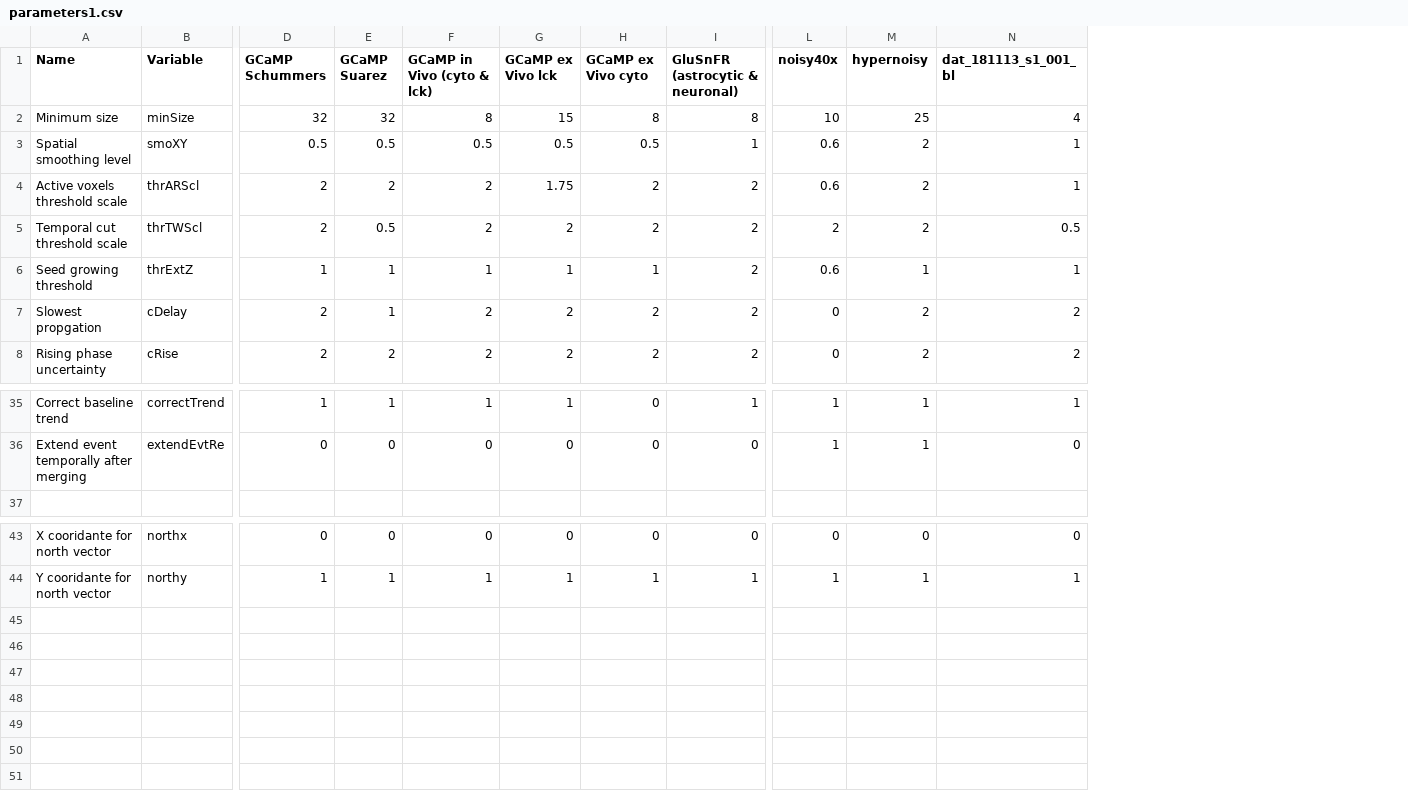
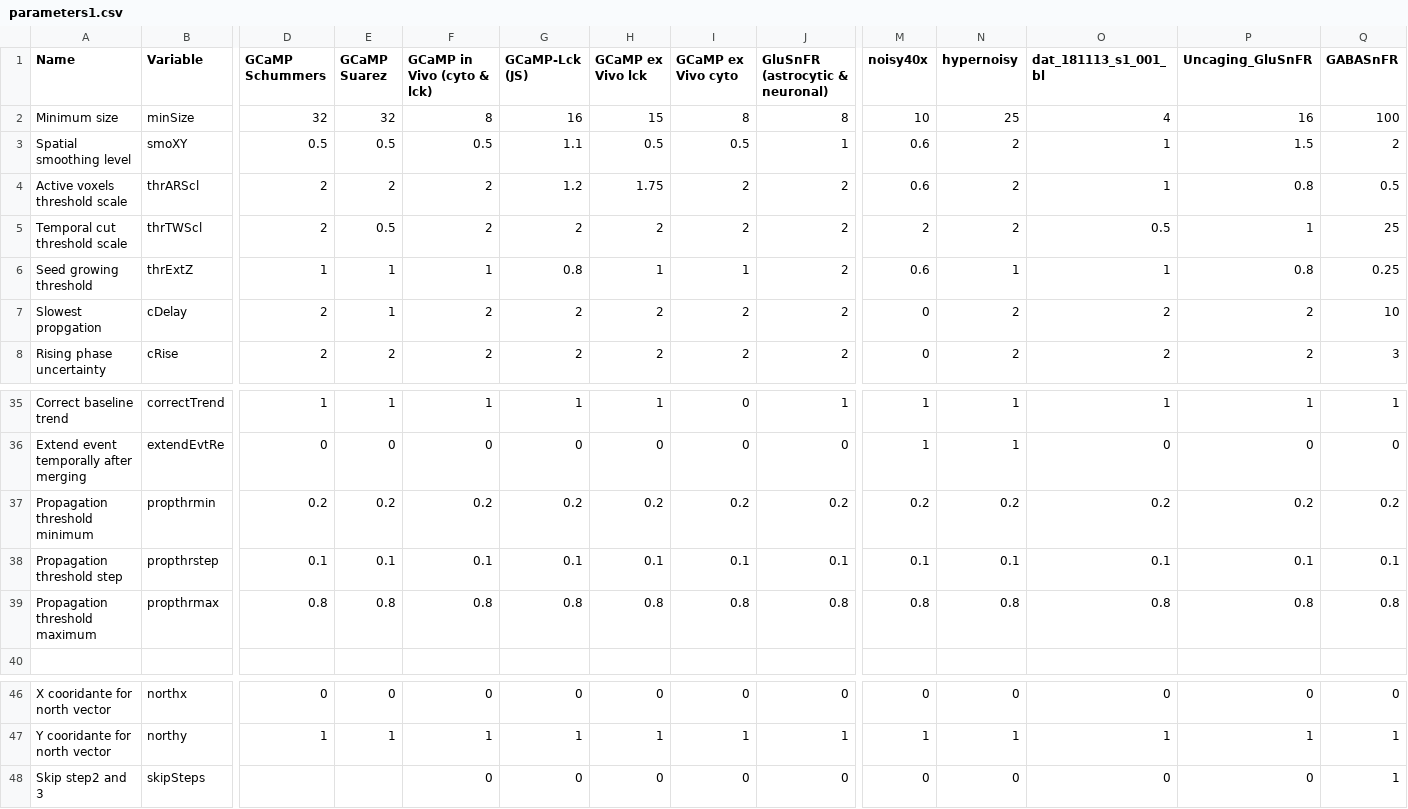
Before and after one commit to CorticalCircuits/AQuA, a CSV file: cfg/parameters1.csv, drawn as a sheet; only a part is shown, gaps mark what is left out; rows hold the shown columns only; the diff names each change by its address in the sheet, - before the commit and + after, or states it on an @@ line.

Commit message:
AQuA Big Upload 2/24/2020
Update includes new parameters in both parameters1.csv and parameters_for_batch.csv

3D extension included

```diff
--- a/cfg/parameters1.csv
+++ b/cfg/parameters1.csv
+column G (GCaMP-Lck (JS)), rows 2-8: 16 | 1.1 | 1.2 | 2 | 0.8 | 2 | 2; rows 35-36: 1 | 0; rows 46-47: 0 | 1
+column P (Uncaging_GluSnFR), rows 2-8: 16 | 1.5 | 0.8 | 1 | 0.8 | 2 | 2; rows 35-36: 1 | 0; rows 46-47: 0 | 1
+column Q (GABASnFR), rows 2-8: 100 | 2 | 0.5 | 25 | 0.25 | 10 | 3; rows 35-36: 1 | 0; rows 46-47: 0 | 1
+row 37: Propagation threshold minimum | propthrmin | 0.2 | 0.2 | 0.2 | 0.2 | 0.2 | 0.2 | 0.2 | 0.2 | 0.2 | 0.2 | 0.2 | 0.2
+row 38: Propagation threshold step | propthrstep | 0.1 | 0.1 | 0.1 | 0.1 | 0.1 | 0.1 | 0.1 | 0.1 | 0.1 | 0.1 | 0.1 | 0.1
+row 39: Propagation threshold maximum | propthrmax | 0.8 | 0.8 | 0.8 | 0.8 | 0.8 | 0.8 | 0.8 | 0.8 | 0.8 | 0.8 | 0.8 | 0.8
+row 48: Skip step2 and 3 | skipSteps |  |  | 0 | 0 | 0 | 0 | 0 | 0 | 0 | 0 | 0 | 1
```
Also changed, not shown: cfg/userFeatures.csv, 47 other files.
